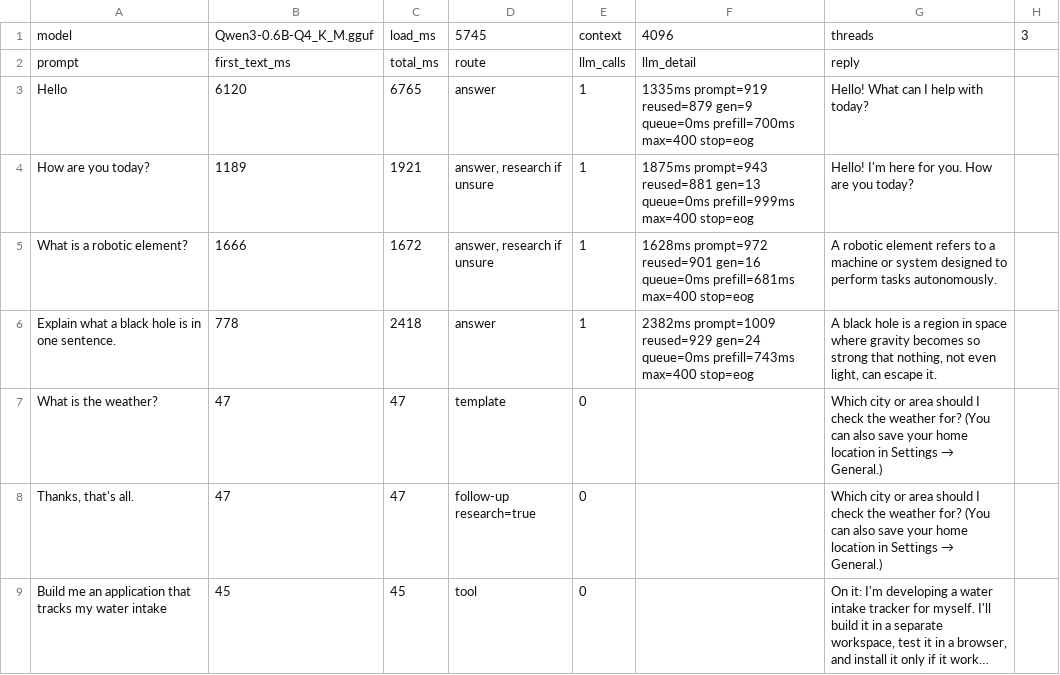
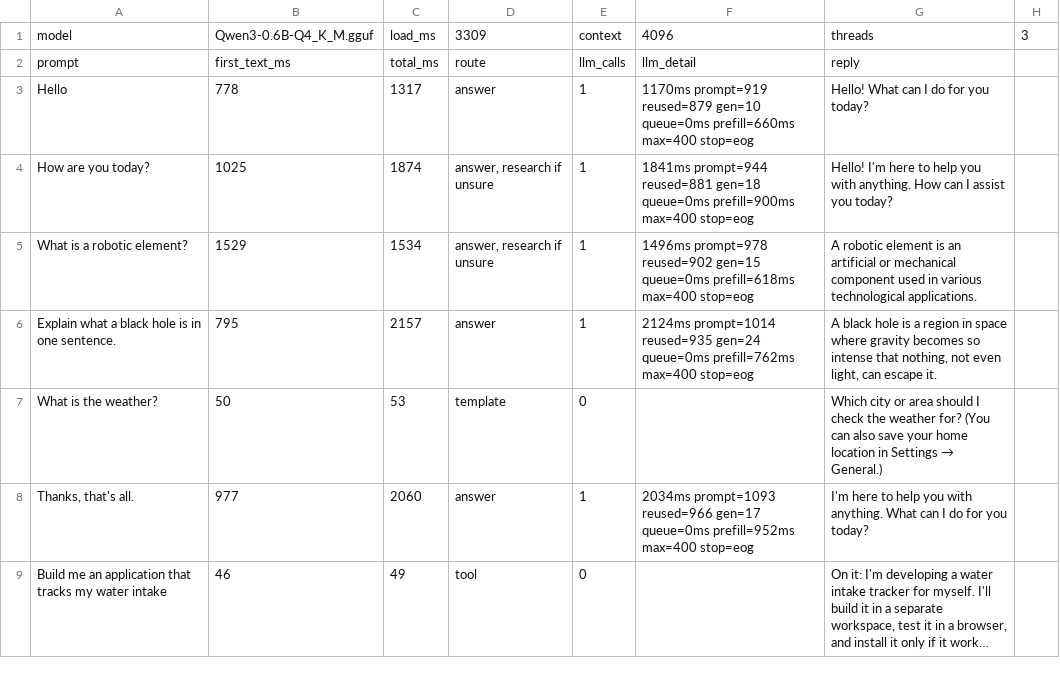
Before and after one commit to Ashtro10/Archivum-0x01, a TSV file: docs/measurements/turns-2026-11-04-after.tsv, drawn as a sheet; long unchanged cells end in …; the diff names each change by its address in the sheet, - before the commit and + after, or states it on an @@ line.

```diff
--- a/docs/measurements/turns-2026-11-04-after.tsv
+++ b/docs/measurements/turns-2026-11-04-after.tsv
-D1: 5745
+D1: 3309
-B3: 6120
+B3: 778
-C3: 6765
+C3: 1317
-F3: 1335ms prompt=919 reused=879 gen=9 queue=0ms prefill=700ms max=400 stop=eog
+F3: 1170ms prompt=919 reused=879 gen=10 queue=0ms prefill=660ms max=400 stop=eog
-G3: Hello! What can I help with today?
+G3: Hello! What can I do for you today?
-B4: 1189
+B4: 1025
-C4: 1921
+C4: 1874
-F4: 1875ms prompt=943 reused=881 gen=13 queue=0ms prefill=999ms max=400 stop=eog
+F4: 1841ms prompt=944 reused=881 gen=18 queue=0ms prefill=900ms max=400 stop=eog
-G4: …I'm here for you. How are you today?
+G4: …I'm here to help you with anything. How can I assist you today?
-B5: 1666
+B5: 1529
-C5: 1672
+C5: 1534
-F5: 1628ms prompt=972 reused=901 gen=16 queue=0ms prefill=681ms max=400 stop=eog
+F5: 1496ms prompt=978 reused=902 gen=15 queue=0ms prefill=618ms max=400 stop=eog
-G5: …robotic element refers to a machine or system designed to perform tasks autonomously.
+G5: …robotic element is an artificial or mechanical component used in various technological applications.
-B6: 778
+B6: 795
-C6: 2418
+C6: 2157
-F6: 2382ms prompt=1009 reused=929 gen=24 queue=0ms prefill=743ms max=400 stop=eog
+F6: 2124ms prompt=1014 reused=935 gen=24 queue=0ms prefill=762ms max=400 stop=eog
-G6: …becomes so strong that nothing,…
+G6: …becomes so intense that nothing,…
-B7: 47
+B7: 50
-C7: 47
+C7: 53
-B8: 47
+B8: 977
-C8: 47
+C8: 2060
-D8: follow-up research=true
+D8: answer
-E8: 0
+E8: 1
-F8: (empty)
+F8: 2034ms prompt=1093 reused=966 gen=17 queue=0ms prefill=952ms max=400 stop=eog
@@ G8: Which city or area should I check the weather for? (You can also save your home location in Settings → General.) → I'm here to help you with anything. What can I do for you today? @@
-B9: 45
+B9: 46
-C9: 45
+C9: 49
```
Also changed, not shown: 4 other files.
